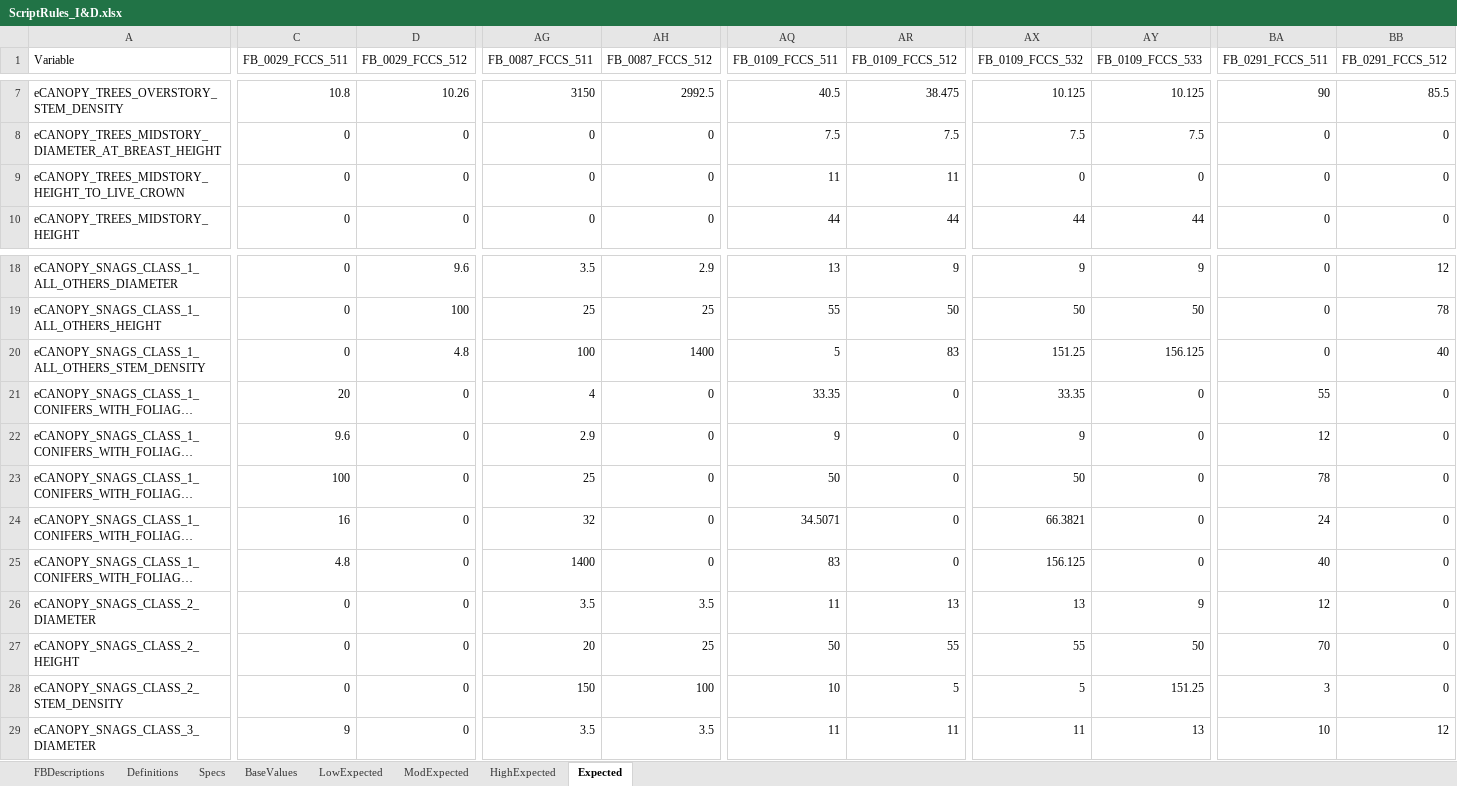
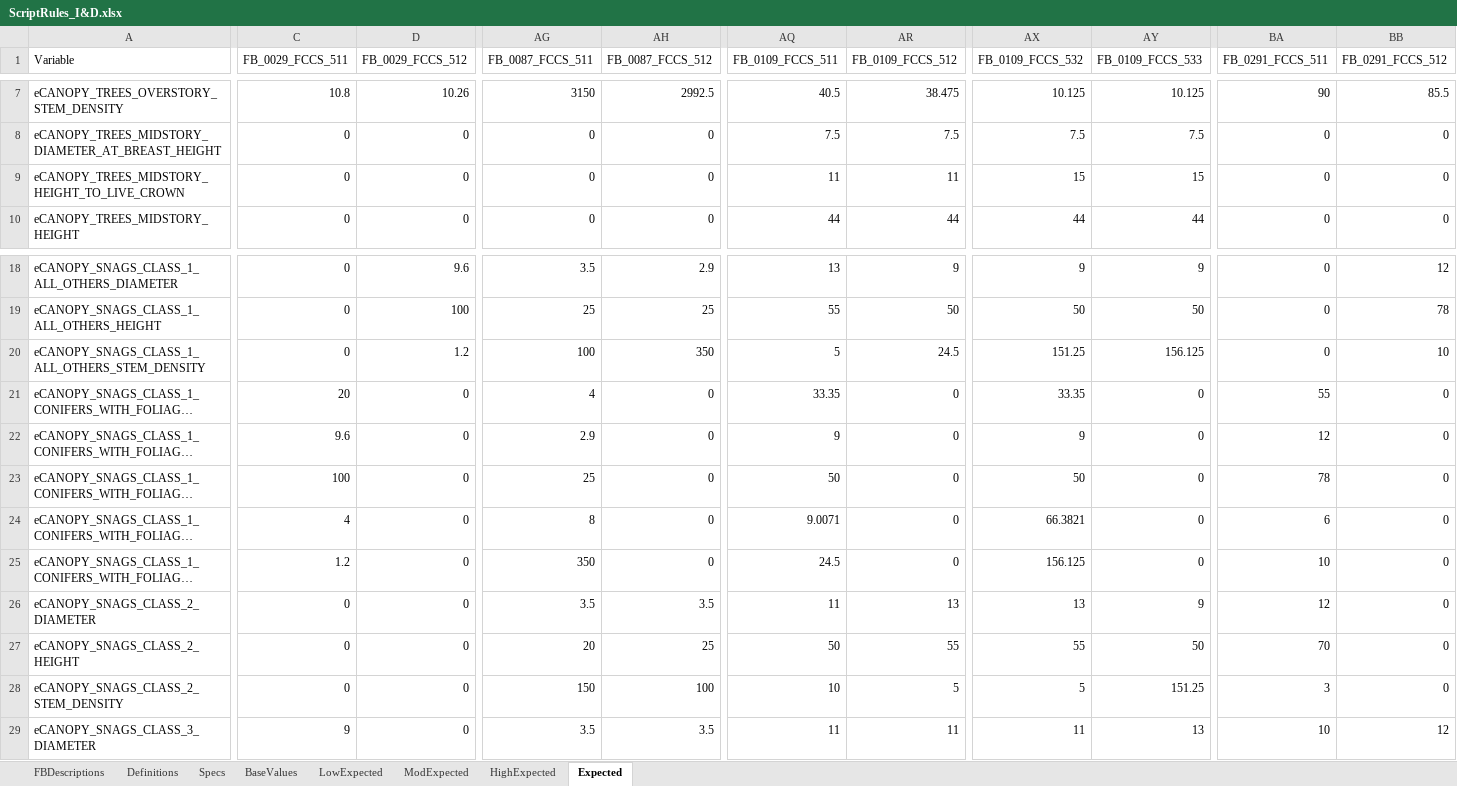
Before and after one commit to pnwairfire/fera-landfiredisturbance, an Excel workbook: specifications/ScriptRules_I&D.xlsx, sheet Expected, drawn as a sheet; only a part is shown, gaps mark what is left out; long unchanged cells end in …; values as stored, in another font and other column widths than the file's, no borders; the diff covers the shown part only; the diff names each change by its address in the sheet, - before the commit and + after, or states it on an @@ line.

```diff
--- a/specifications/ScriptRules_I&D.xlsx (sheet Expected)
+++ b/specifications/ScriptRules_I&D.xlsx (sheet Expected)
-AX9 (FB_0109_FCCS_532): 0
+AX9 (FB_0109_FCCS_532): 15
-AY9 (FB_0109_FCCS_533): 0
+AY9 (FB_0109_FCCS_533): 15
-D20 (FB_0029_FCCS_512): 4.8
+D20 (FB_0029_FCCS_512): 1.2
-AH20 (FB_0087_FCCS_512): 1400
+AH20 (FB_0087_FCCS_512): 350
-AR20 (FB_0109_FCCS_512): 83
+AR20 (FB_0109_FCCS_512): 24.5
-BB20 (FB_0291_FCCS_512): 40
+BB20 (FB_0291_FCCS_512): 10
-C24 (FB_0029_FCCS_511): 16
+C24 (FB_0029_FCCS_511): 4
-AG24 (FB_0087_FCCS_511): 32
+AG24 (FB_0087_FCCS_511): 8
-AQ24 (FB_0109_FCCS_511): 34.5071
+AQ24 (FB_0109_FCCS_511): 9.0071
-BA24 (FB_0291_FCCS_511): 24
+BA24 (FB_0291_FCCS_511): 6
-C25 (FB_0029_FCCS_511): 4.8
+C25 (FB_0029_FCCS_511): 1.2
-AG25 (FB_0087_FCCS_511): 1400
+AG25 (FB_0087_FCCS_511): 350
-AQ25 (FB_0109_FCCS_511): 83
+AQ25 (FB_0109_FCCS_511): 24.5
-BA25 (FB_0291_FCCS_511): 40
+BA25 (FB_0291_FCCS_511): 10
```
Also changed, not shown: 4 edited cells elsewhere in this sheet, sheet LowExpected, sheet ModExpected, sheet Specs, sheet HighExpected, formulas that keep their value.
